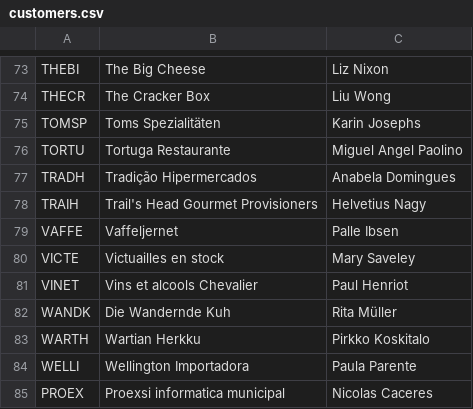
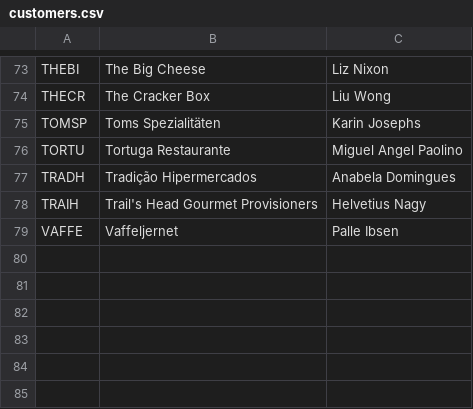
Before and after one commit to zassory/backend_hbs, a CSV file: datos/customers.csv, drawn as a sheet; only a part is shown, gaps mark what is left out; the diff names each change by its address in the sheet, - before the commit and + after, or states it on an @@ line.

```diff
--- a/datos/customers.csv
+++ b/datos/customers.csv
-row 80: VICTE | Victuailles en stock | Mary Saveley
-row 81: VINET | Vins et alcools Chevalier | Paul Henriot
-row 82: WANDK | Die Wandernde Kuh | Rita Müller
-row 83: WARTH | Wartian Herkku | Pirkko Koskitalo
-row 84: WELLI | Wellington Importadora | Paula Parente
-row 85: PROEX | Proexsi informatica municipal | Nicolas Caceres
```
Also changed, not shown: 5 other files.
